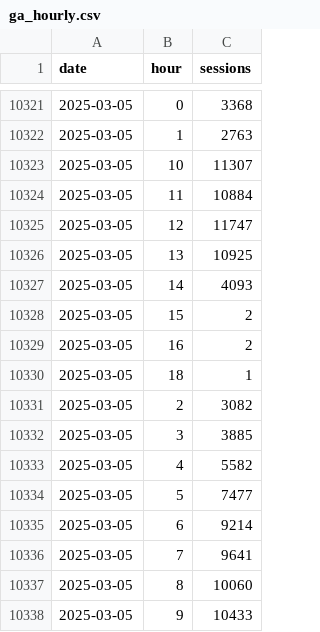
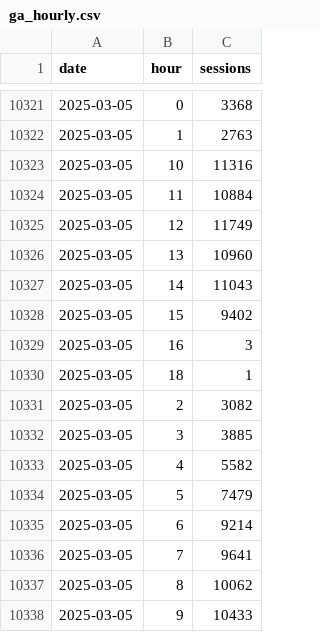
Before and after one commit to EdwardKing1701/tr_ecom_dbt, a CSV file: seeds/load/hourly/ga_hourly.csv, drawn as a sheet; only a part is shown, gaps mark what is left out.

Commit message:
Automated update of seed files

```diff
--- a/seeds/load/hourly/ga_hourly.csv
+++ b/seeds/load/hourly/ga_hourly.csv
@@ -10322,9 +10322,9 @@
 2025-03-05,1,2763
-2025-03-05,10,11307
+2025-03-05,10,11316
 2025-03-05,11,10884
-2025-03-05,12,11747
-2025-03-05,13,10925
-2025-03-05,14,4093
-2025-03-05,15,2
-2025-03-05,16,2
+2025-03-05,12,11749
+2025-03-05,13,10960
+2025-03-05,14,11043
+2025-03-05,15,9402
+2025-03-05,16,3
 2025-03-05,18,1
@@ -10333,6 +10333,6 @@
 2025-03-05,4,5582
-2025-03-05,5,7477
+2025-03-05,5,7479
 2025-03-05,6,9214
 2025-03-05,7,9641
-2025-03-05,8,10060
+2025-03-05,8,10062
 2025-03-05,9,10433
```
Also changed, not shown: seeds/load/daily/ga_sessions.csv.
